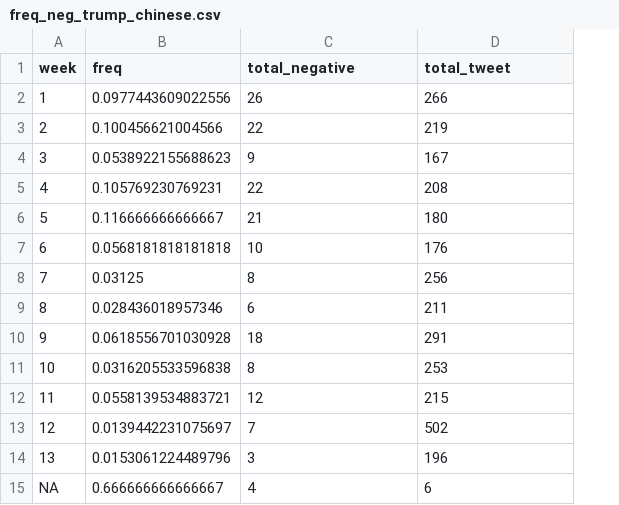
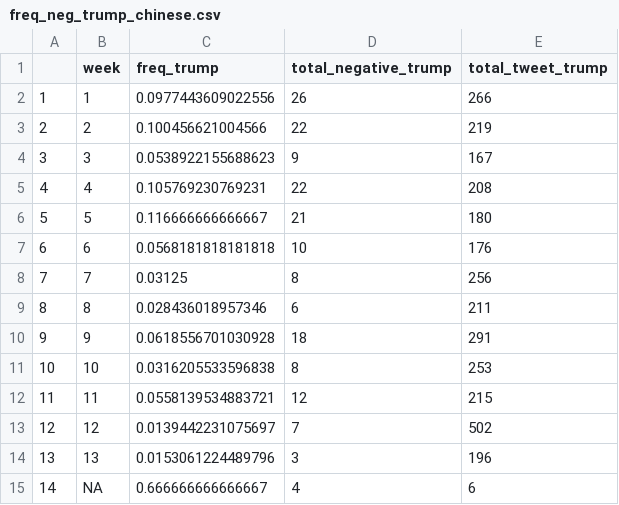
Before and after one commit to HDDung/Trump-tweets-and-hate-crimes, a CSV file: processed-data/freq_neg_trump_chinese.csv, drawn as a sheet; addresses are those after the commit; the diff names each change by its address in the sheet, - before the commit and + after, or states it on an @@ line.

```diff
--- a/processed-data/freq_neg_trump_chinese.csv
+++ b/processed-data/freq_neg_trump_chinese.csv
+column A, rows 2-15: 1 | 2 | 3 | 4 | 5 | 6 | 7 | 8 | 9 | 10 | 11 | 12 | 13 | 14
-C1: freq
+C1: freq_trump
-D1: total_negative
+D1: total_negative_trump
-E1: total_tweet
+E1: total_tweet_trump
```
Also changed, not shown: processed-data/freq_neg_trump_hispanic.csv, 23 other files.
